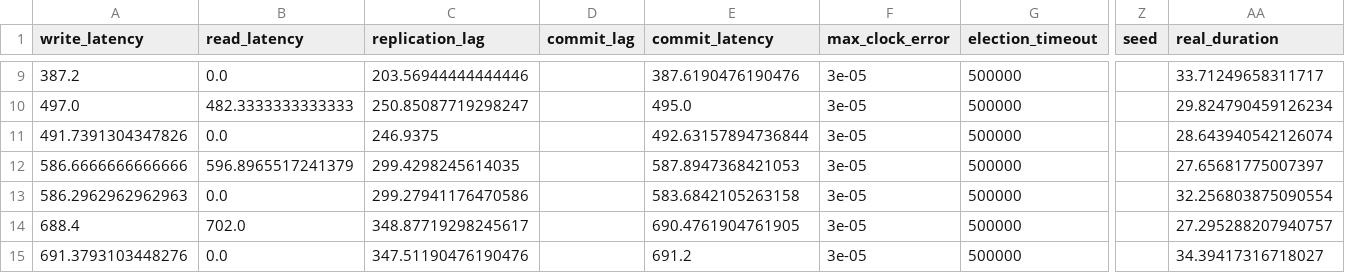
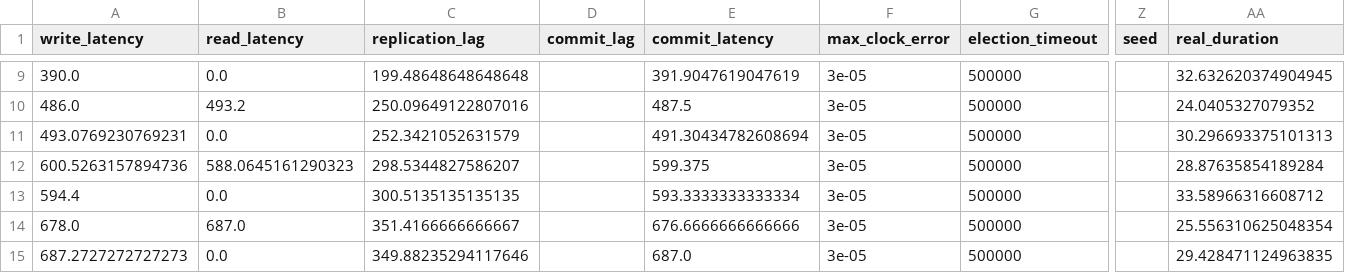
Before and after one commit to muratdem/RaftLeaderLeases, a CSV file: Python/metrics/network_latency_experiment.csv, drawn as a sheet; only a part is shown, gaps mark what is left out; the diff covers the shown part only; the diff names each change by its address in the sheet, - before the commit and + after, or states it on an @@ line.

```diff
--- a/Python/metrics/network_latency_experiment.csv
+++ b/Python/metrics/network_latency_experiment.csv
-A9 (write_latency): 387.2
+A9 (write_latency): 390.0
-C9 (replication_lag): 203.56944444444446
+C9 (replication_lag): 199.48648648648648
-E9 (commit_latency): 387.6190476190476
+E9 (commit_latency): 391.9047619047619
-AA9 (real_duration): 33.71249658311717
+AA9 (real_duration): 32.632620374904945
-A10 (write_latency): 497.0
+A10 (write_latency): 486.0
-B10 (read_latency): 482.3333333333333
+B10 (read_latency): 493.2
-C10 (replication_lag): 250.85087719298247
+C10 (replication_lag): 250.09649122807016
-E10 (commit_latency): 495.0
+E10 (commit_latency): 487.5
-AA10 (real_duration): 29.824790459126234
+AA10 (real_duration): 24.0405327079352
-A11 (write_latency): 491.7391304347826
+A11 (write_latency): 493.0769230769231
-C11 (replication_lag): 246.9375
+C11 (replication_lag): 252.3421052631579
-E11 (commit_latency): 492.63157894736844
+E11 (commit_latency): 491.30434782608694
-AA11 (real_duration): 28.643940542126074
+AA11 (real_duration): 30.296693375101313
-A12 (write_latency): 586.6666666666666
+A12 (write_latency): 600.5263157894736
-B12 (read_latency): 596.8965517241379
+B12 (read_latency): 588.0645161290323
-C12 (replication_lag): 299.4298245614035
+C12 (replication_lag): 298.5344827586207
-E12 (commit_latency): 587.8947368421053
+E12 (commit_latency): 599.375
-AA12 (real_duration): 27.65681775007397
+AA12 (real_duration): 28.87635854189284
-A13 (write_latency): 586.2962962962963
+A13 (write_latency): 594.4
-C13 (replication_lag): 299.27941176470586
+C13 (replication_lag): 300.5135135135135
-E13 (commit_latency): 583.6842105263158
+E13 (commit_latency): 593.3333333333334
-AA13 (real_duration): 32.256803875090554
+AA13 (real_duration): 33.58966316608712
-A14 (write_latency): 688.4
+A14 (write_latency): 678.0
-B14 (read_latency): 702.0
+B14 (read_latency): 687.0
-C14 (replication_lag): 348.87719298245617
+C14 (replication_lag): 351.4166666666667
-E14 (commit_latency): 690.4761904761905
+E14 (commit_latency): 676.6666666666666
-AA14 (real_duration): 27.295288207940757
+AA14 (real_duration): 25.556310625048354
-A15 (write_latency): 691.3793103448276
+A15 (write_latency): 687.2727272727273
-C15 (replication_lag): 347.51190476190476
+C15 (replication_lag): 349.88235294117646
-E15 (commit_latency): 691.2
+E15 (commit_latency): 687.0
-AA15 (real_duration): 34.39417316718027
+AA15 (real_duration): 29.428471124963835
```
Also changed, not shown: 59 edited cells elsewhere in this file, Python/metrics/unavailability_experiment.csv, 3 other files.
